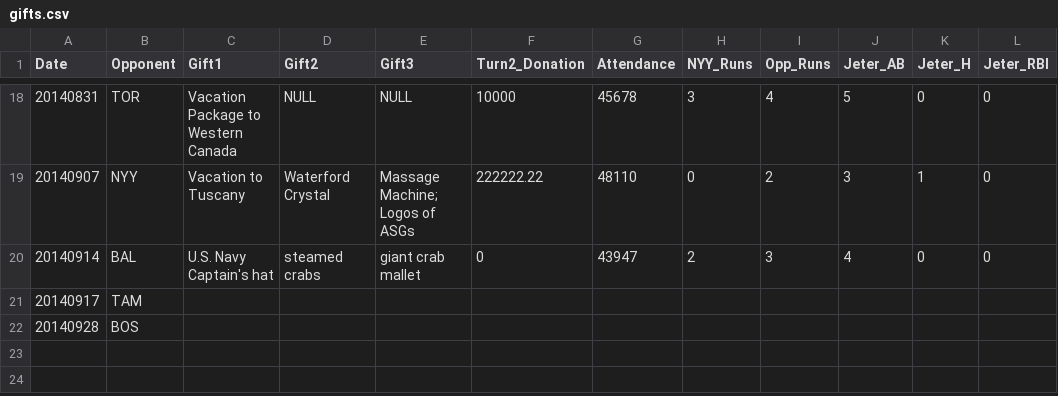
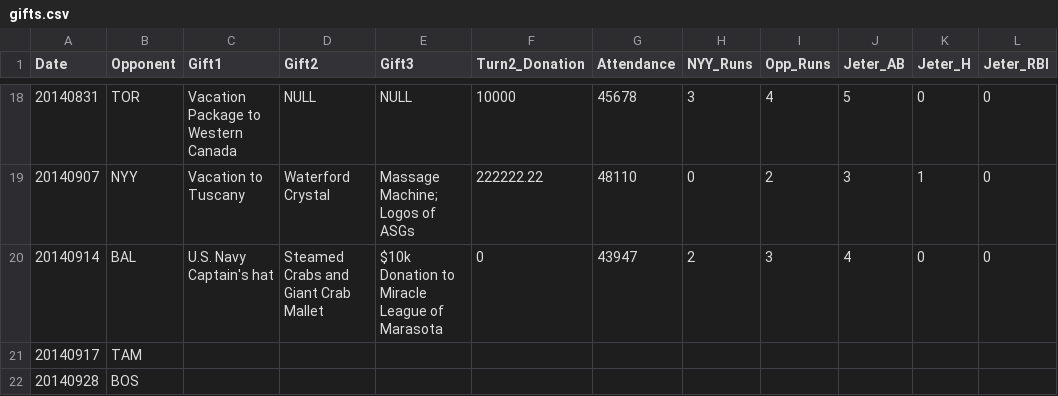
Before and after one commit to kleinmatic/jeter-gifts, a CSV file: gifts.csv, drawn as a sheet; only a part is shown, gaps mark what is left out; the diff names each change by its address in the sheet, - before the commit and + after, or states it on an @@ line.

Commit message:
Added BAL donation to non-turn2 charity.

```diff
--- a/gifts.csv
+++ b/gifts.csv
-D20 (Gift2): steamed crabs
+D20 (Gift2): Steamed Crabs and Giant Crab Mallet
-E20 (Gift3): giant crab mallet
+E20 (Gift3): $10k Donation to Miracle League of Marasota
```
